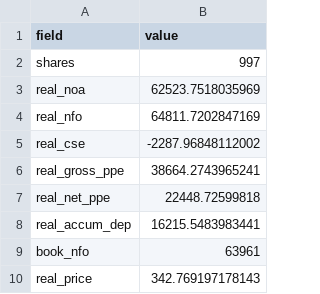
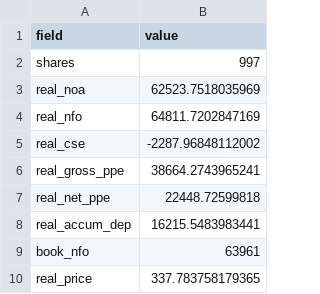
Before and after one commit to JamesKostohryz/aeg-valuation, a CSV file: outputs/HD_anchors.csv, drawn as a sheet.

```diff
--- a/outputs/HD_anchors.csv
+++ b/outputs/HD_anchors.csv
@@ -9,2 +9,2 @@ real_accum_dep,16215.5483983441
 book_nfo,63961
-real_price,342.769197178143
+real_price,337.783758179365
```
Also changed, not shown: outputs/AAPL_anchors.csv, outputs/AAPL_summary.csv, 26 other files.
